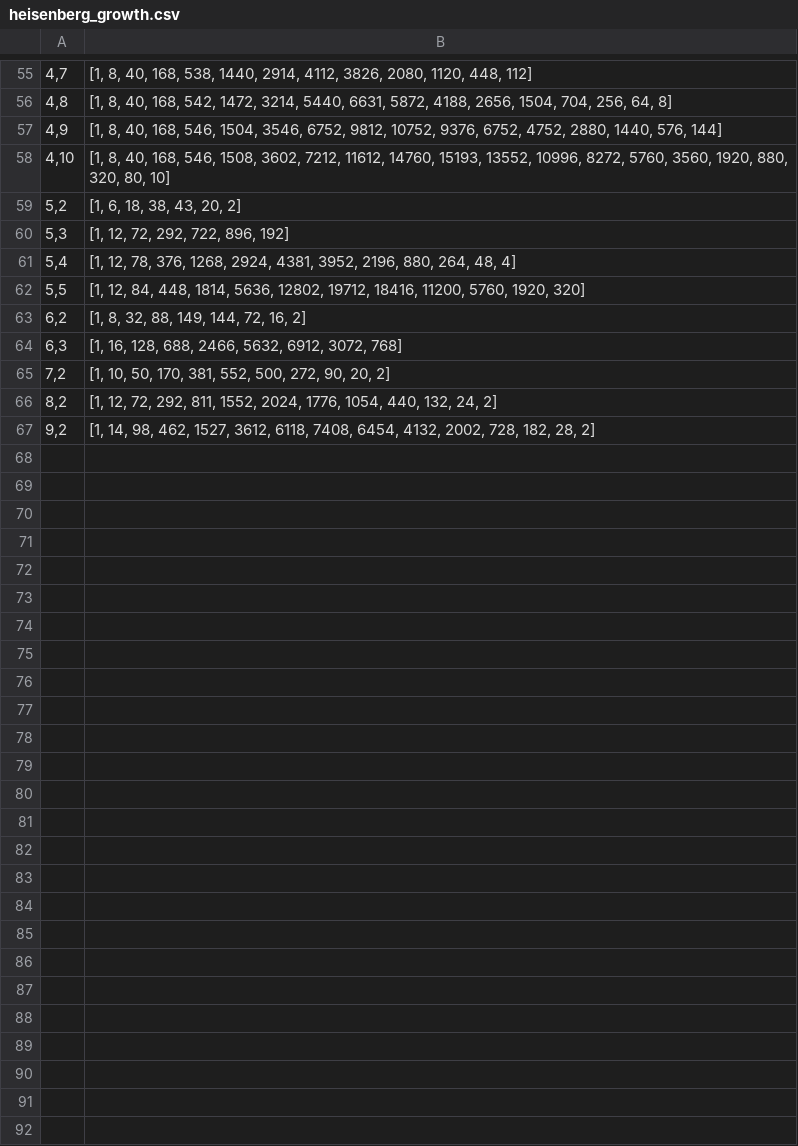
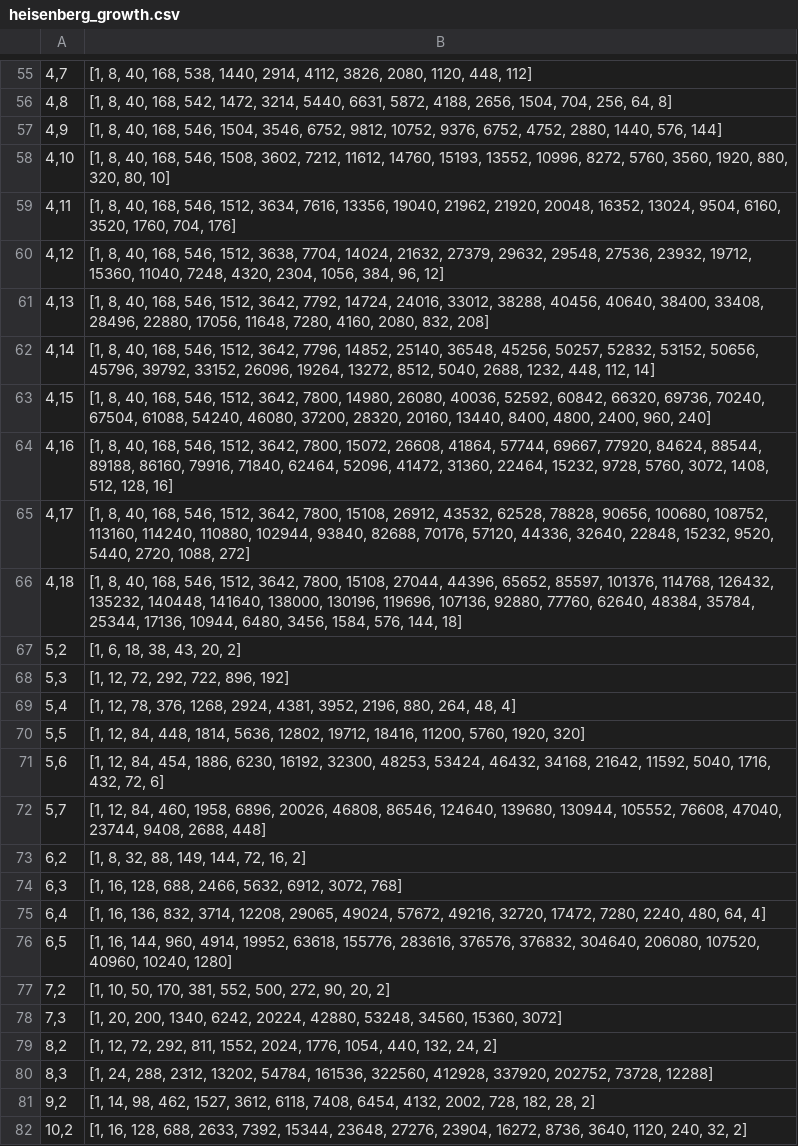
Before and after one commit to crosedev/cayleypy, a CSV file: cayleypy/data/heisenberg_growth.csv, drawn as a sheet; only a part is shown, gaps mark what is left out.

```diff
--- a/cayleypy/data/heisenberg_growth.csv
+++ b/cayleypy/data/heisenberg_growth.csv
@@ -58,2 +58,10 @@
 "4,10","[1, 8, 40, 168, 546, 1508, 3602, 7212, 11612, 14760, 15193, 13552, 10996, 8272, 5760, 3560, 1920, 880, 320, 80, 10]"
+"4,11","[1, 8, 40, 168, 546, 1512, 3634, 7616, 13356, 19040, 21962, 21920, 20048, 16352, 13024, 9504, 6160, 3520, 1760, 704, 176]"
+"4,12","[1, 8, 40, 168, 546, 1512, 3638, 7704, 14024, 21632, 27379, 29632, 29548, 27536, 23932, 19712, 15360, 11040, 7248, 4320, 2304, 1056, 384, 96, 12]"
+"4,13","[1, 8, 40, 168, 546, 1512, 3642, 7792, 14724, 24016, 33012, 38288, 40456, 40640, 38400, 33408, 28496, 22880, 17056, 11648, 7280, 4160, 2080, 832, 208]"
+"4,14","[1, 8, 40, 168, 546, 1512, 3642, 7796, 14852, 25140, 36548, 45256, 50257, 52832, 53152, 50656, 45796, 39792, 33152, 26096, 19264, 13272, 8512, 5040, 2688, 1232, 448, 112, 14]"
+"4,15","[1, 8, 40, 168, 546, 1512, 3642, 7800, 14980, 26080, 40036, 52592, 60842, 66320, 69736, 70240, 67504, 61088, 54240, 46080, 37200, 28320, 20160, 13440, 8400, 4800, 2400, 960, 240]"
+"4,16","[1, 8, 40, 168, 546, 1512, 3642, 7800, 15072, 26608, 41864, 57744, 69667, 77920, 84624, 88544, 89188, 86160, 79916, 71840, 62464, 52096, 41472, 31360, 22464, 15232, 9728, 5760, 3072, 1408, 512, 128, 16]"
+"4,17","[1, 8, 40, 168, 546, 1512, 3642, 7800, 15108, 26912, 43532, 62528, 78828, 90656, 100680, 108752, 113160, 114240, 110880, 102944, 93840, 82688, 70176, 57120, 44336, 32640, 22848, 15232, 9520, 5440, 2720, 1088, 272]"
+"4,18","[1, 8, 40, 168, 546, 1512, 3642, 7800, 15108, 27044, 44396, 65652, 85597, 101376, 114768, 126432, 135232, 140448, 141640, 138000, 130196, 119696, 107136, 92880, 77760, 62640, 48384, 35784, 25344, 17136, 10944, 6480, 3456, 1584, 576, 144, 18]"
 "5,2","[1, 6, 18, 38, 43, 20, 2]"
@@ -62,6 +70,13 @@
 "5,5","[1, 12, 84, 448, 1814, 5636, 12802, 19712, 18416, 11200, 5760, 1920, 320]"
+"5,6","[1, 12, 84, 454, 1886, 6230, 16192, 32300, 48253, 53424, 46432, 34168, 21642, 11592, 5040, 1716, 432, 72, 6]"
+"5,7","[1, 12, 84, 460, 1958, 6896, 20026, 46808, 86546, 124640, 139680, 130944, 105552, 76608, 47040, 23744, 9408, 2688, 448]"
 "6,2","[1, 8, 32, 88, 149, 144, 72, 16, 2]"
 "6,3","[1, 16, 128, 688, 2466, 5632, 6912, 3072, 768]"
+"6,4","[1, 16, 136, 832, 3714, 12208, 29065, 49024, 57672, 49216, 32720, 17472, 7280, 2240, 480, 64, 4]"
+"6,5","[1, 16, 144, 960, 4914, 19952, 63618, 155776, 283616, 376576, 376832, 304640, 206080, 107520, 40960, 10240, 1280]"
 "7,2","[1, 10, 50, 170, 381, 552, 500, 272, 90, 20, 2]"
+"7,3","[1, 20, 200, 1340, 6242, 20224, 42880, 53248, 34560, 15360, 3072]"
 "8,2","[1, 12, 72, 292, 811, 1552, 2024, 1776, 1054, 440, 132, 24, 2]"
+"8,3","[1, 24, 288, 2312, 13202, 54784, 161536, 322560, 412928, 337920, 202752, 73728, 12288]"
 "9,2","[1, 14, 98, 462, 1527, 3612, 6118, 7408, 6454, 4132, 2002, 728, 182, 28, 2]"
+"10,2","[1, 16, 128, 688, 2633, 7392, 15344, 23648, 27276, 23904, 16272, 8736, 3640, 1120, 240, 32, 2]"
```
Also changed, not shown: 1 other file.
